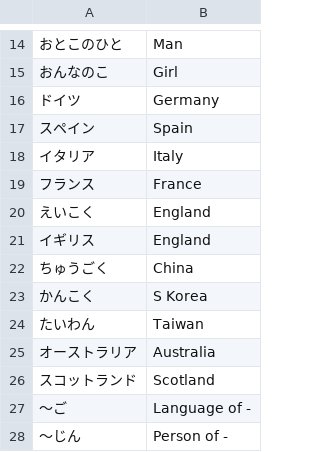
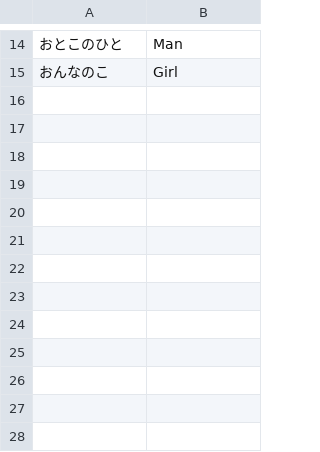
Before and after one commit to LonMcGregor/vocab, a CSV file: jp/People.csv, drawn as a sheet; only a part is shown, gaps mark what is left out; the diff names each change by its address in the sheet, - before the commit and + after, or states it on an @@ line.

```diff
--- a/jp/People.csv
+++ b/jp/People.csv
-row 16: ドイツ | Germany
-row 17: スペイン | Spain
-row 18: イタリア | Italy
-row 19: フランス | France
-row 20: えいこく | England
-row 21: イギリス | England
-row 22: ちゅうごく | China
-row 23: かんこく | S Korea
-row 24: たいわん | Taiwan
-row 25: オーストラリア | Australia
-row 26: スコットランド | Scotland
-row 27: ～ご | Language of -
-row 28: ～じん | Person of -
```
Also changed, not shown: jp/Conversation.csv, jp/FoodDrink.csv, 7 other files.
